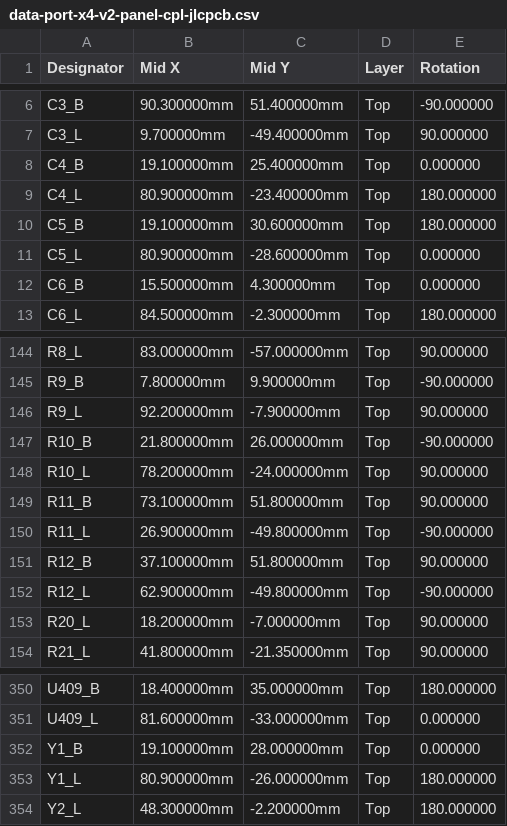
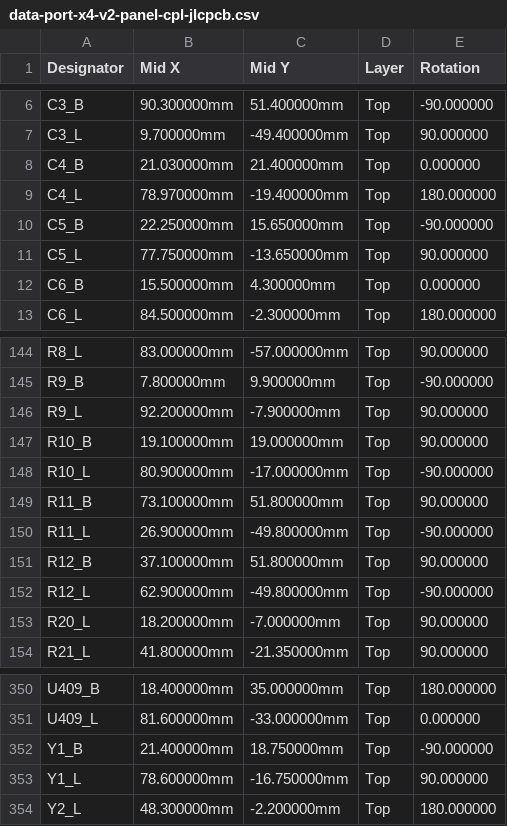
Before and after one commit to kartben/hw-testing-rack, a CSV file: electronics/data-port-x4-v2/fab/data-port-x4-v2-panel-cpl-jlcpcb.csv, drawn as a sheet; only a part is shown, gaps mark what is left out.

```diff
--- a/electronics/data-port-x4-v2/fab/data-port-x4-v2-panel-cpl-jlcpcb.csv
+++ b/electronics/data-port-x4-v2/fab/data-port-x4-v2-panel-cpl-jlcpcb.csv
@@ -7,6 +7,6 @@ C3_B,90.300000mm,51.400000mm,Top,-90.000000
 C3_L,9.700000mm,-49.400000mm,Top,90.000000
-C4_B,19.100000mm,25.400000mm,Top,0.000000
-C4_L,80.900000mm,-23.400000mm,Top,180.000000
-C5_B,19.100000mm,30.600000mm,Top,180.000000
-C5_L,80.900000mm,-28.600000mm,Top,0.000000
+C4_B,21.030000mm,21.400000mm,Top,0.000000
+C4_L,78.970000mm,-19.400000mm,Top,180.000000
+C5_B,22.250000mm,15.650000mm,Top,-90.000000
+C5_L,77.750000mm,-13.650000mm,Top,90.000000
 C6_B,15.500000mm,4.300000mm,Top,0.000000
@@ -146,4 +146,4 @@ R9_B,7.800000mm,9.900000mm,Top,-90.000000
 R9_L,92.200000mm,-7.900000mm,Top,90.000000
-R10_B,21.800000mm,26.000000mm,Top,-90.000000
-R10_L,78.200000mm,-24.000000mm,Top,90.000000
+R10_B,19.100000mm,19.000000mm,Top,90.000000
+R10_L,80.900000mm,-17.000000mm,Top,-90.000000
 R11_B,73.100000mm,51.800000mm,Top,90.000000
@@ -351,4 +351,4 @@ U409_B,18.400000mm,35.000000mm,Top,180.000000
 U409_L,81.600000mm,-33.000000mm,Top,0.000000
-Y1_B,19.100000mm,28.000000mm,Top,0.000000
-Y1_L,80.900000mm,-26.000000mm,Top,180.000000
+Y1_B,21.400000mm,18.750000mm,Top,-90.000000
+Y1_L,78.600000mm,-16.750000mm,Top,90.000000
 Y2_L,48.300000mm,-2.200000mm,Top,180.000000
```
Also changed, not shown: electronics/data-port-x4-v2/fab/data-port-x4-v2-base-cpl-jlcpcb.csv, electronics/data-port-x4-v2/fab/data-port-x4-v2-cpl-jlcpcb.csv, 12 other files.
